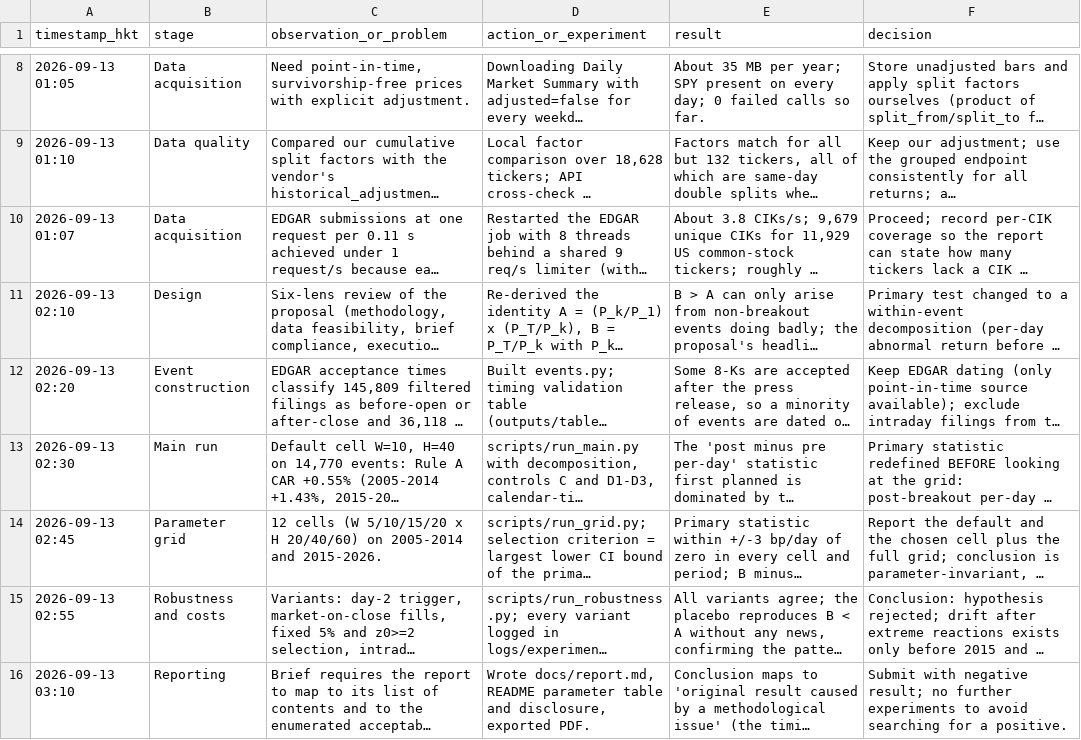
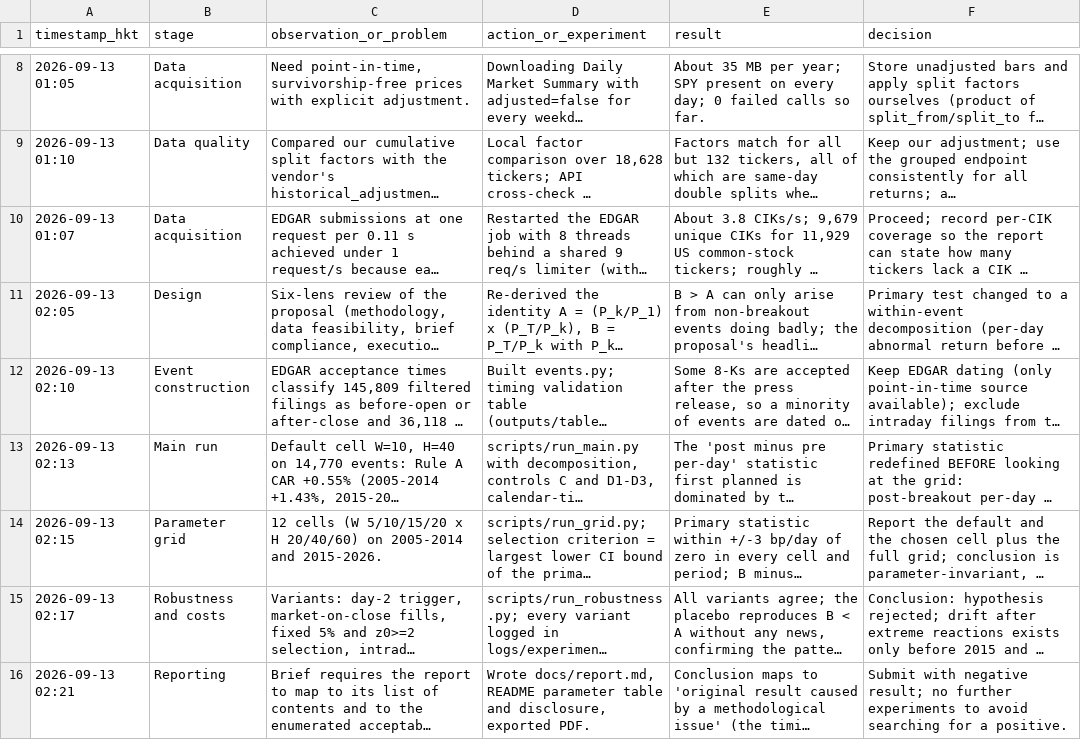
Before and after one commit to CashonPierre/earning_research, a CSV file: logs/decision_log.csv, drawn as a sheet; only a part is shown, gaps mark what is left out; long unchanged cells end in …; the diff names each change by its address in the sheet, - before the commit and + after, or states it on an @@ line.

```diff
--- a/logs/decision_log.csv
+++ b/logs/decision_log.csv
-A11 (timestamp_hkt): 2026-09-13 02:10
+A11 (timestamp_hkt): 2026-09-13 02:05
-A12 (timestamp_hkt): 2026-09-13 02:20
+A12 (timestamp_hkt): 2026-09-13 02:10
-A13 (timestamp_hkt): 2026-09-13 02:30
+A13 (timestamp_hkt): 2026-09-13 02:13
-A14 (timestamp_hkt): 2026-09-13 02:45
+A14 (timestamp_hkt): 2026-09-13 02:15
-A15 (timestamp_hkt): 2026-09-13 02:55
+A15 (timestamp_hkt): 2026-09-13 02:17
-A16 (timestamp_hkt): 2026-09-13 03:10
+A16 (timestamp_hkt): 2026-09-13 02:21
```
Also changed, not shown: logs/experiment_record.csv, 3 other files.
